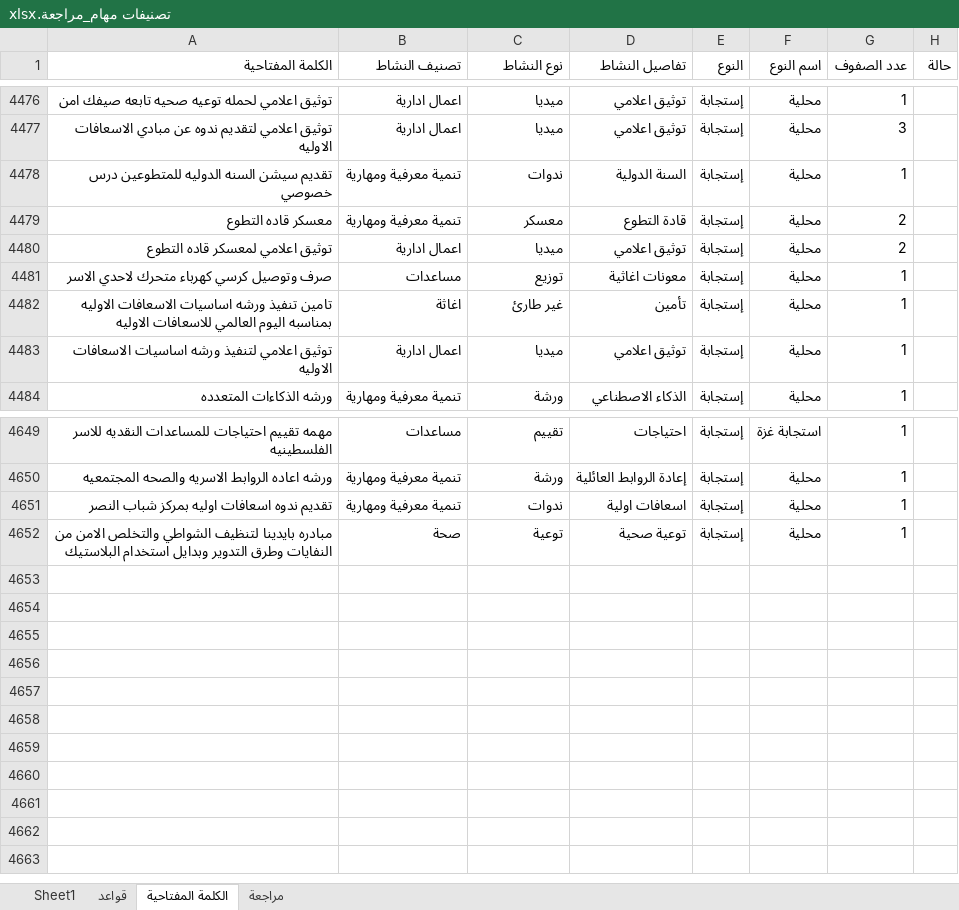
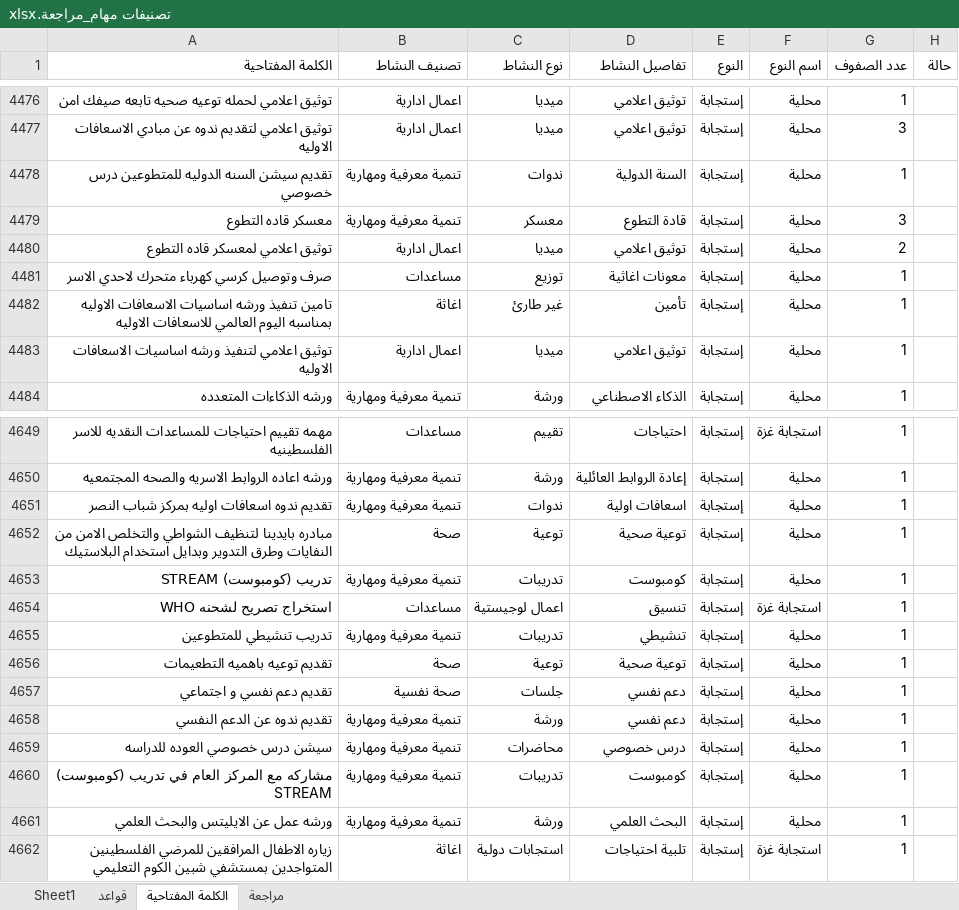
Before and after one commit to mo7amedrabei14-cell/eoc-system, an Excel workbook: تصنيفات مهام_مراجعة.xlsx, sheet الكلمة المفتاحية, drawn as a sheet; only a part is shown, gaps mark what is left out; values as stored, in another font and other column widths than the file's, no borders; the diff names each change by its address in the sheet, - before the commit and + after, or states it on an @@ line.

```diff
--- a/تصنيفات مهام_مراجعة.xlsx (sheet الكلمة المفتاحية)
+++ b/تصنيفات مهام_مراجعة.xlsx (sheet الكلمة المفتاحية)
-G4479 (عدد الصفوف): 2
+G4479 (عدد الصفوف): 3
+row 4653: تدريب (كومبوست) STREAM | تنمية معرفية ومهارية | تدريبات | كومبوست | إستجابة | محلية | 1
+row 4654: استخراج تصريح لشحنه WHO | مساعدات | اعمال لوجيستية | تنسيق | إستجابة | استجابة غزة | 1
+row 4655: تدريب تنشيطي للمتطوعين | تنمية معرفية ومهارية | تدريبات | تنشيطي | إستجابة | محلية | 1
+row 4656: تقديم توعيه باهميه التطعيمات | صحة | توعية | توعية صحية | إستجابة | محلية | 1
+row 4657: تقديم دعم نفسي و اجتماعي | صحة نفسية | جلسات | دعم نفسي | إستجابة | محلية | 1
+row 4658: تقديم ندوه عن الدعم النفسي | تنمية معرفية ومهارية | ورشة | دعم نفسي | إستجابة | محلية | 1
+row 4659: سيشن درس خصوصي العوده للدراسه | تنمية معرفية ومهارية | محاضرات | درس خصوصي | إستجابة | محلية | 1
+row 4660: مشاركه مع المركز العام في تدريب (كومبوست) STREAM | تنمية معرفية ومهارية | تدريبات | كومبوست | إستجابة | محلية | 1
+row 4661: ورشه عمل عن الايليتس والبحث العلمي | تنمية معرفية ومهارية | ورشة | البحث العلمي | إستجابة | محلية | 1
+row 4662: زياره الاطفال المرافقين للمرضي الفلسطينين المتواجدين بمستشفي شبين الكوم التعليمي | اغاثة | استجابات دولية | تلبية احتياجات | إستجابة | استجابة غزة | 1
```
Also changed, not shown: sheet Sheet1, sheet قواعد, تصنيفات مهام.xlsx, 1 other file.
